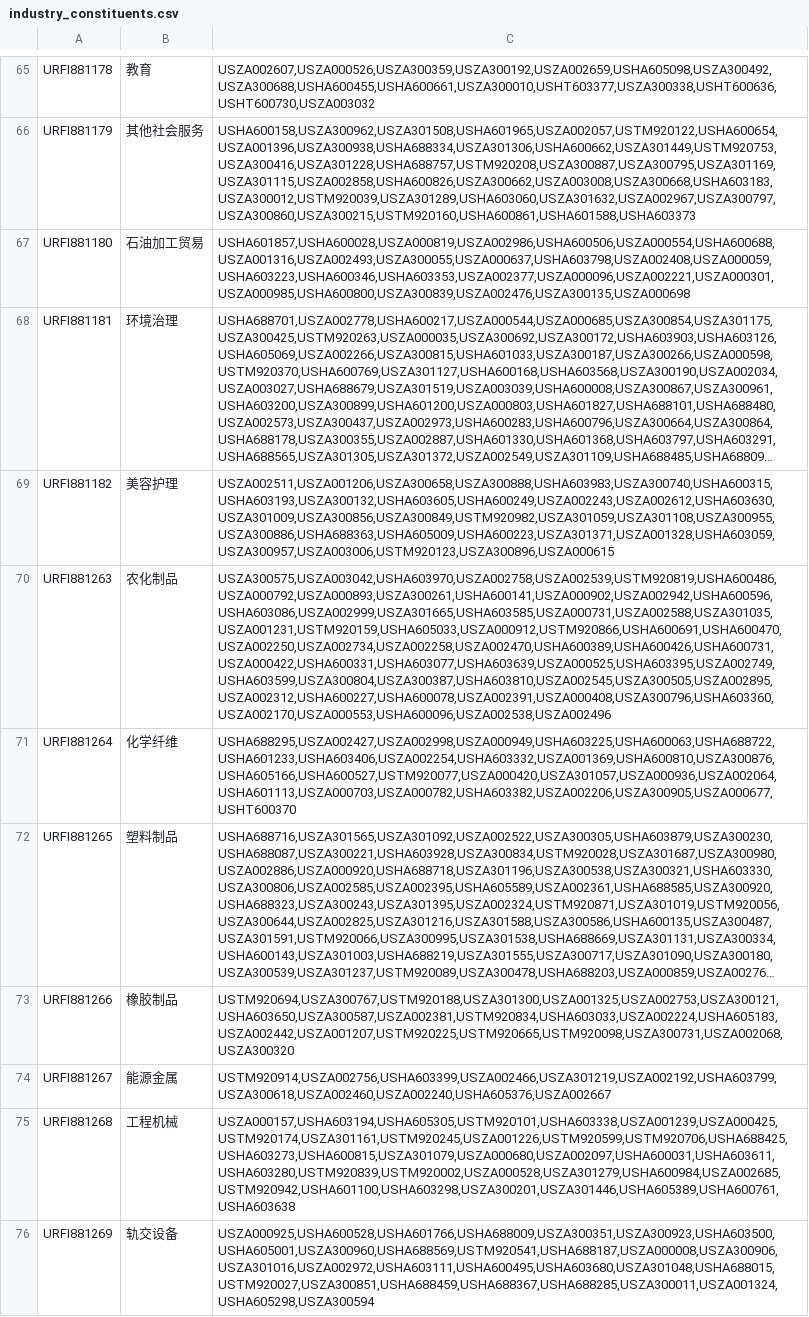
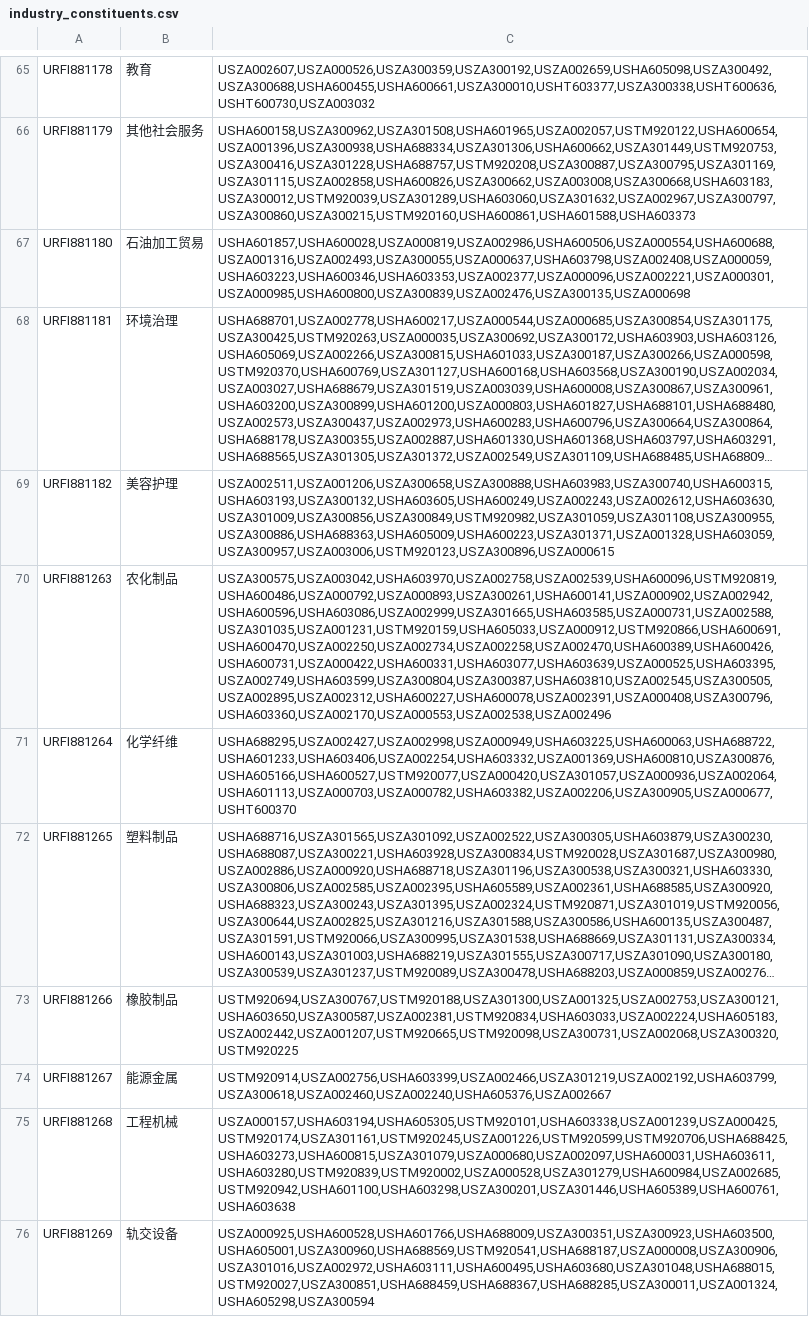
Before and after one commit to wooluo/thsdk, a CSV file: data/industry_constituents.csv, drawn as a sheet; only a part is shown, gaps mark what is left out; long unchanged cells end in …; the diff covers the shown part only; the diff names each change by its address in the sheet, - before the commit and + after, or states it on an @@ line.

```diff
--- a/data/industry_constituents.csv
+++ b/data/industry_constituents.csv
-C70: USZA300575,USZA003042,USHA603970,USZA002758,USZA002539,USTM920819,USHA600486,USZA000792,USZA000893,USZA300261,USHA600141,USZA000902,USZA002942,USHA600596,USHA603086,USZA002999,USZA301665,USHA603585,USZA000731,USZA002588,USZA301035,USZA001231,USTM920159,USHA605033,USZA000912,USTM920866,USHA600691,USHA600470,USZA002250,USZA002734,USZA002258,USZA002470,USHA600389,USHA600426,USHA600731,USZA000422,USHA600331,USHA603077,USHA603639,USZA000525,USHA603395,USZA002749,USHA603599,USZA300804,USZA300387,USHA603810,USZA002545,USZA300505,USZA002895,USZA002312,USHA600227,USHA600078,USZA002391,USZA000408,USZA300796,USHA603360,USZA002170,USZA000553,USHA600096,USZA002538,USZA002496
+C70: USZA300575,USZA003042,USHA603970,USZA002758,USZA002539,USHA600096,USTM920819,USHA600486,USZA000792,USZA000893,USZA300261,USHA600141,USZA000902,USZA002942,USHA600596,USHA603086,USZA002999,USZA301665,USHA603585,USZA000731,USZA002588,USZA301035,USZA001231,USTM920159,USHA605033,USZA000912,USTM920866,USHA600691,USHA600470,USZA002250,USZA002734,USZA002258,USZA002470,USHA600389,USHA600426,USHA600731,USZA000422,USHA600331,USHA603077,USHA603639,USZA000525,USHA603395,USZA002749,USHA603599,USZA300804,USZA300387,USHA603810,USZA002545,USZA300505,USZA002895,USZA002312,USHA600227,USHA600078,USZA002391,USZA000408,USZA300796,USHA603360,USZA002170,USZA000553,USZA002538,USZA002496
-C73: USTM920694,USZA300767,USTM920188,USZA301300,USZA001325,USZA002753,USZA300121,USHA603650,USZA300587,USZA002381,USTM920834,USHA603033,USZA002224,USHA605183,USZA002442,USZA001207,USTM920225,USTM920665,USTM920098,USZA300731,USZA002068,USZA300320
+C73: USTM920694,USZA300767,USTM920188,USZA301300,USZA001325,USZA002753,USZA300121,USHA603650,USZA300587,USZA002381,USTM920834,USHA603033,USZA002224,USHA605183,USZA002442,USZA001207,USTM920665,USTM920098,USZA300731,USZA002068,USZA300320,USTM920225
```
Also changed, not shown: 13 edited cells elsewhere in this file.
